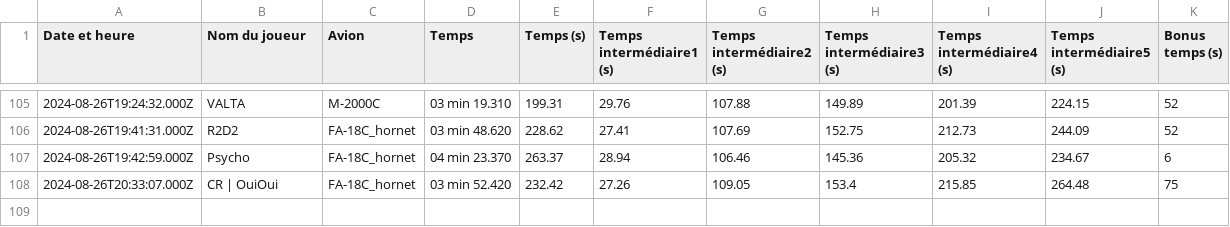
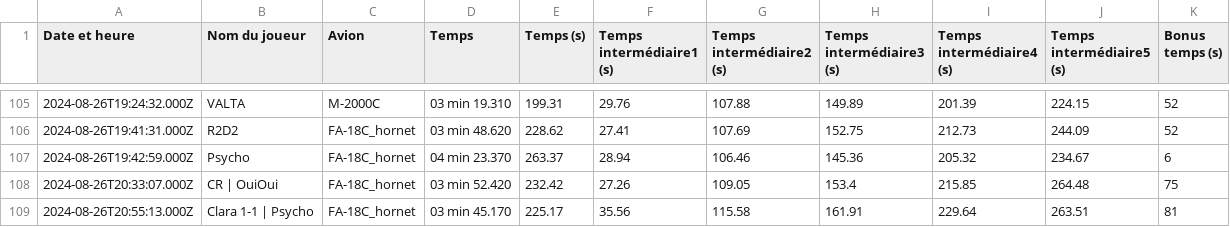
Before and after one commit to Cellules-Rapaces/Dagger-One, a CSV file: docs/data/resultat.csv, drawn as a sheet; only a part is shown, gaps mark what is left out.

Commit message:
Data update

```diff
--- a/docs/data/resultat.csv
+++ b/docs/data/resultat.csv
@@ -108 +108,2 @@ Date et heure,Nom du joueur,Avion,Temps,Temps (s),Temps intermédiaire1 (s),Temp
 2024-08-26T20:33:07.000Z,CR | OuiOui,FA-18C_hornet,03 min 52.420,232.42,27.26,109.05,153.4,215.85,264.48,75
+2024-08-26T20:55:13.000Z,Clara 1-1 | Psycho,FA-18C_hornet,03 min 45.170,225.17,35.56,115.58,161.91,229.64,263.51,81
```
Also changed, not shown: static/data/resultat.csv, 2 other files.
